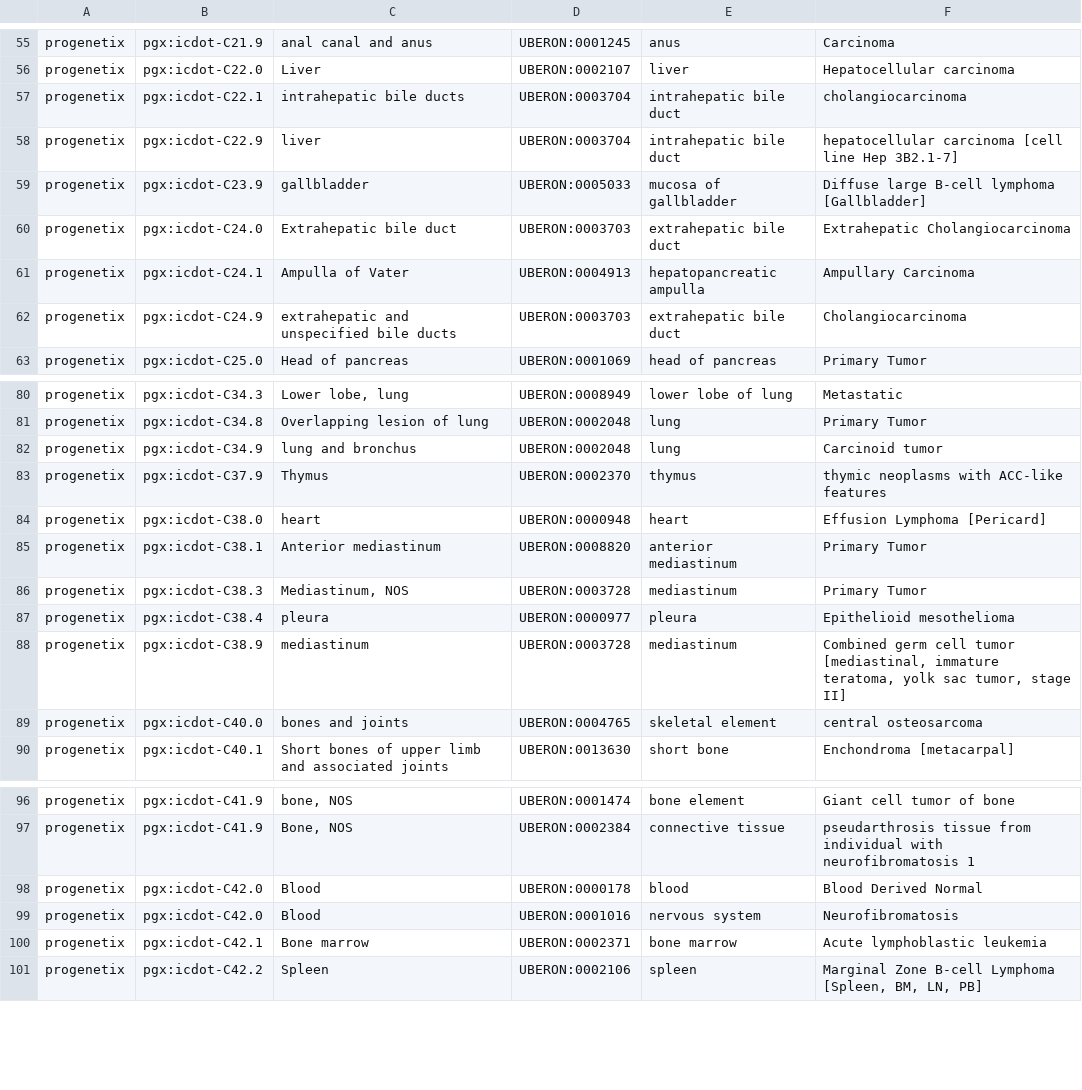
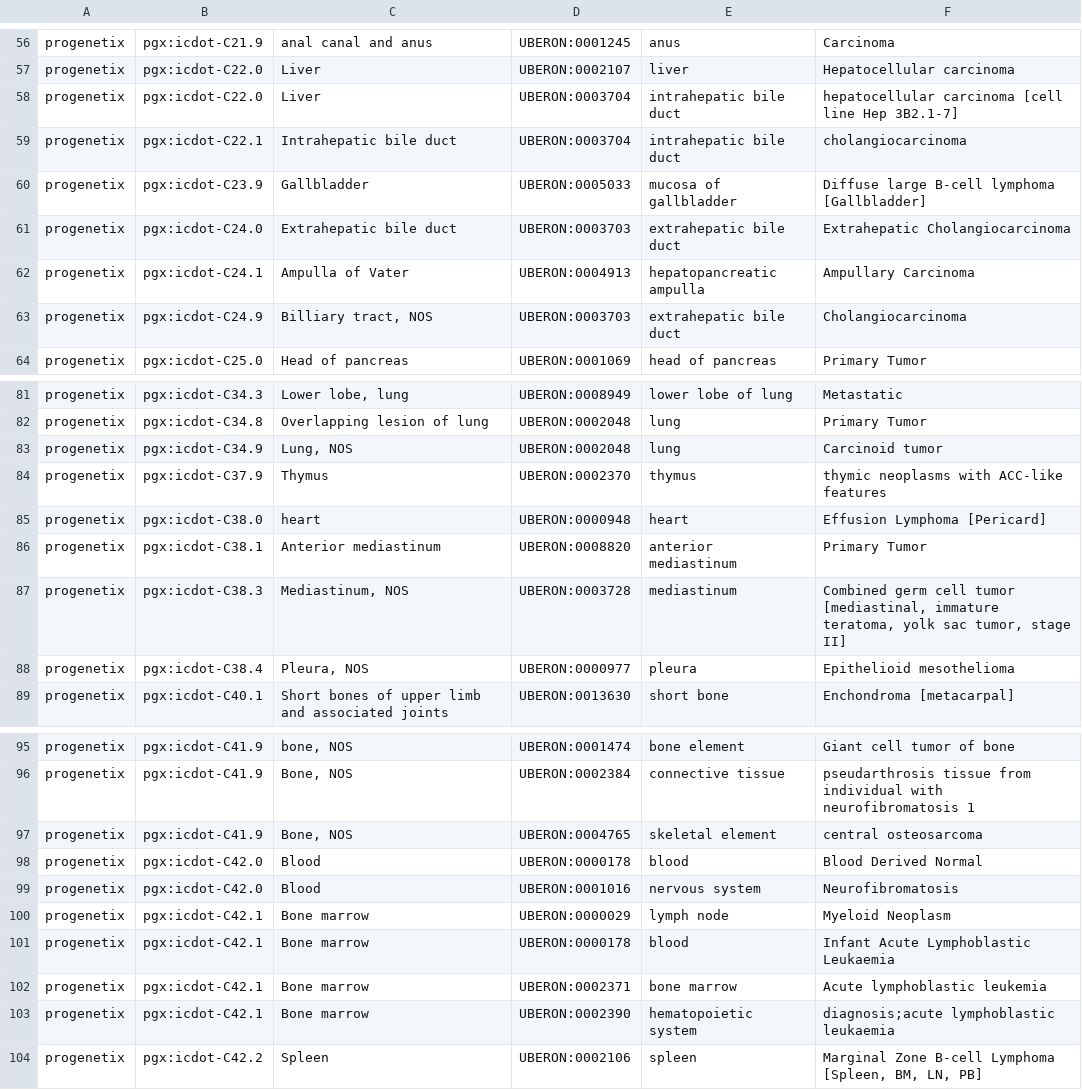
Before and after one commit to progenetix/byconeer, a TSV file: exports/ontologymaps/ICD2UBERON.tsv, drawn as a sheet; only a part is shown, gaps mark what is left out; the diff covers the shown part only.

```diff
--- a/exports/ontologymaps/ICD2UBERON.tsv
+++ b/exports/ontologymaps/ICD2UBERON.tsv
@@ -56,8 +57,8 @@ progenetix	pgx:icdot-C21.9	anal canal and anus	UBERON:0001245	anus	Carcinoma
 progenetix	pgx:icdot-C22.0	Liver	UBERON:0002107	liver	Hepatocellular carcinoma
-progenetix	pgx:icdot-C22.1	intrahepatic bile ducts	UBERON:0003704	intrahepatic bile duct	cholangiocarcinoma
-progenetix	pgx:icdot-C22.9	liver	UBERON:0003704	intrahepatic bile duct	hepatocellular carcinoma [cell line Hep 3B2.1-7]
-progenetix	pgx:icdot-C23.9	gallbladder	UBERON:0005033	mucosa of gallbladder	Diffuse large B-cell lymphoma [Gallbladder]
+progenetix	pgx:icdot-C22.0	Liver	UBERON:0003704	intrahepatic bile duct	hepatocellular carcinoma [cell line Hep 3B2.1-7]
+progenetix	pgx:icdot-C22.1	Intrahepatic bile duct	UBERON:0003704	intrahepatic bile duct	cholangiocarcinoma
+progenetix	pgx:icdot-C23.9	Gallbladder	UBERON:0005033	mucosa of gallbladder	Diffuse large B-cell lymphoma [Gallbladder]
 progenetix	pgx:icdot-C24.0	Extrahepatic bile duct	UBERON:0003703	extrahepatic bile duct	Extrahepatic Cholangiocarcinoma
 progenetix	pgx:icdot-C24.1	Ampulla of Vater	UBERON:0004913	hepatopancreatic ampulla	Ampullary Carcinoma
-progenetix	pgx:icdot-C24.9	extrahepatic and unspecified bile ducts	UBERON:0003703	extrahepatic bile duct	Cholangiocarcinoma
+progenetix	pgx:icdot-C24.9	Billiary tract, NOS	UBERON:0003703	extrahepatic bile duct	Cholangiocarcinoma
 progenetix	pgx:icdot-C25.0	Head of pancreas	UBERON:0001069	head of pancreas	Primary Tumor
@@ -81,3 +82,3 @@ progenetix	pgx:icdot-C34.3	Lower lobe, lung	UBERON:0008949	lower lobe of lung	Me
 progenetix	pgx:icdot-C34.8	Overlapping lesion of lung	UBERON:0002048	lung	Primary Tumor
-progenetix	pgx:icdot-C34.9	lung and bronchus	UBERON:0002048	lung	Carcinoid tumor
+progenetix	pgx:icdot-C34.9	Lung, NOS	UBERON:0002048	lung	Carcinoid tumor
 progenetix	pgx:icdot-C37.9	Thymus	UBERON:0002370	thymus	thymic neoplasms with ACC-like features
@@ -85,6 +86,4 @@ progenetix	pgx:icdot-C38.0	heart	UBERON:0000948	heart	Effusion Lymphoma [Pericar
 progenetix	pgx:icdot-C38.1	Anterior mediastinum	UBERON:0008820	anterior mediastinum	Primary Tumor
-progenetix	pgx:icdot-C38.3	Mediastinum, NOS	UBERON:0003728	mediastinum	Primary Tumor
-progenetix	pgx:icdot-C38.4	pleura	UBERON:0000977	pleura	Epithelioid mesothelioma
-progenetix	pgx:icdot-C38.9	mediastinum	UBERON:0003728	mediastinum	Combined germ cell tumor [mediastinal, immature teratoma, yolk sac tumor, stage II]
-progenetix	pgx:icdot-C40.0	bones and joints	UBERON:0004765	skeletal element	central osteosarcoma
+progenetix	pgx:icdot-C38.3	Mediastinum, NOS	UBERON:0003728	mediastinum	Combined germ cell tumor [mediastinal, immature teratoma, yolk sac tumor, stage II]
+progenetix	pgx:icdot-C38.4	Pleura, NOS	UBERON:0000977	pleura	Epithelioid mesothelioma
 progenetix	pgx:icdot-C40.1	Short bones of upper limb and associated joints	UBERON:0013630	short bone	Enchondroma [metacarpal]
@@ -97,5 +96,9 @@ progenetix	pgx:icdot-C41.9	bone, NOS	UBERON:0001474	bone element	Giant cell tumo
 progenetix	pgx:icdot-C41.9	Bone, NOS	UBERON:0002384	connective tissue	pseudarthrosis tissue from individual with neurofibromatosis 1
+progenetix	pgx:icdot-C41.9	Bone, NOS	UBERON:0004765	skeletal element	central osteosarcoma
 progenetix	pgx:icdot-C42.0	Blood	UBERON:0000178	blood	Blood Derived Normal
 progenetix	pgx:icdot-C42.0	Blood	UBERON:0001016	nervous system	Neurofibromatosis
+progenetix	pgx:icdot-C42.1	Bone marrow	UBERON:0000029	lymph node	Myeloid Neoplasm
+progenetix	pgx:icdot-C42.1	Bone marrow	UBERON:0000178	blood	Infant Acute Lymphoblastic Leukaemia
 progenetix	pgx:icdot-C42.1	Bone marrow	UBERON:0002371	bone marrow	Acute lymphoblastic leukemia
+progenetix	pgx:icdot-C42.1	Bone marrow	UBERON:0002390	hematopoietic system	diagnosis;acute lymphoblastic leukaemia
 progenetix	pgx:icdot-C42.2	Spleen	UBERON:0002106	spleen	Marginal Zone B-cell Lymphoma [Spleen, BM, LN, PB]
```
Also changed, not shown: 2 added rows, 1 removed row and 14 edited cells elsewhere in this file, exports/ontologymaps/ICDOntologies.tsv, 19 other files.
